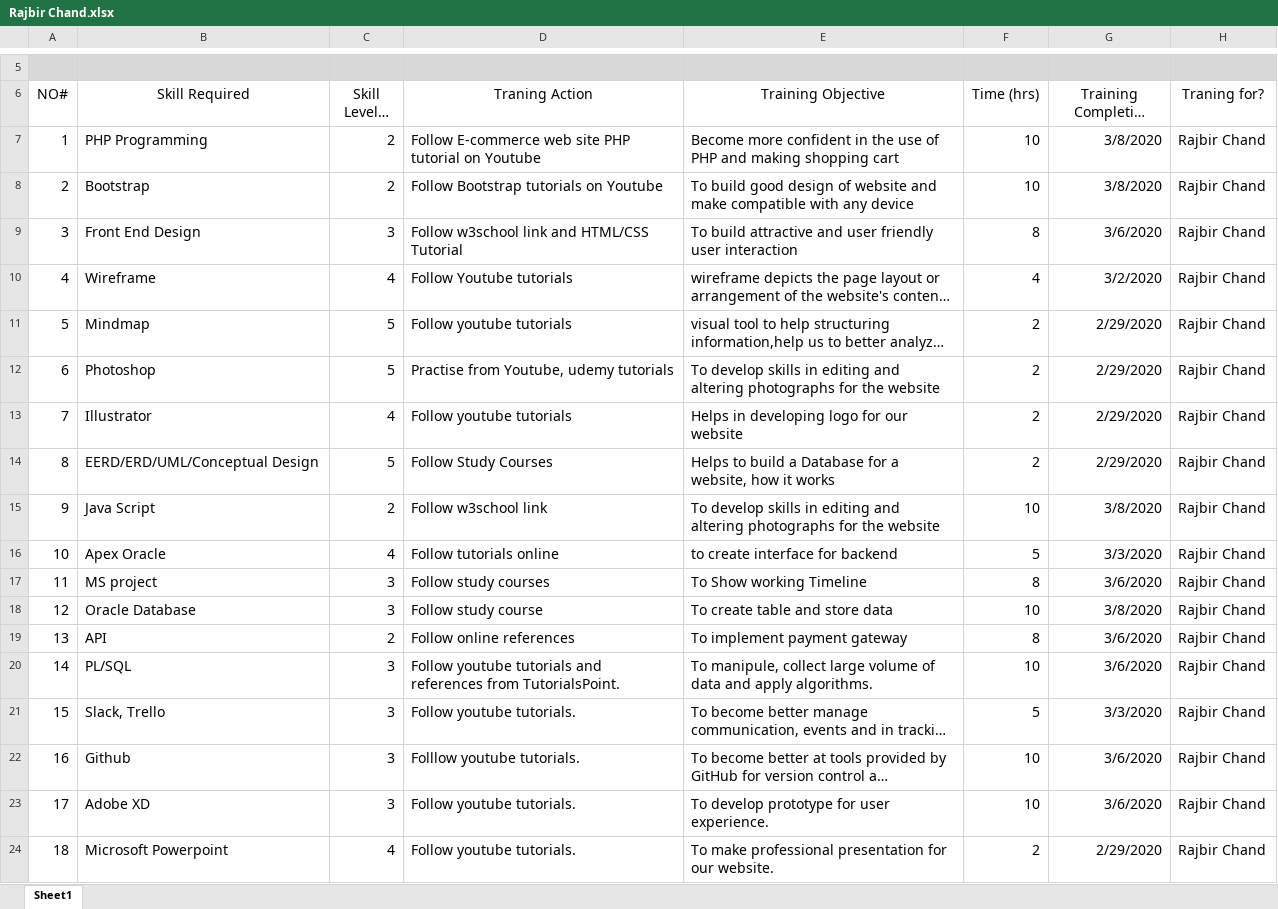
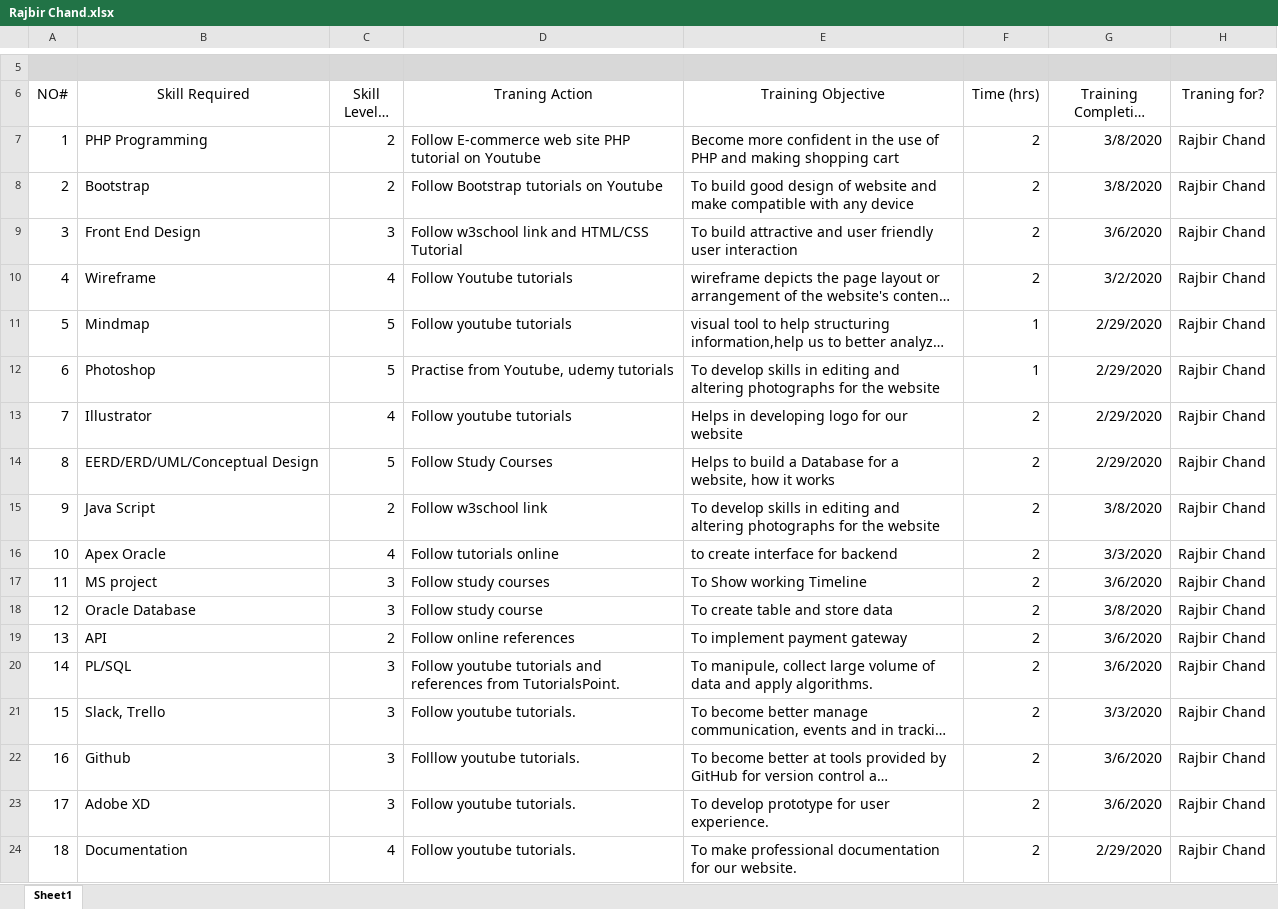
Before and after one commit to bc-dipesh/The-Clehuderfax-e-chain, an Excel workbook: Project Planning/Skills Audit/Individual Skill Audit/Rajbir Chand.xlsx, sheet Sheet1, drawn as a sheet; only a part is shown, gaps mark what is left out; long unchanged cells end in …; values as stored, in another font and other column widths than the file's, no borders; table styles not drawn; the diff names each change by its address in the sheet, - before the commit and + after, or states it on an @@ line.

```diff
--- a/Project Planning/Skills Audit/Individual Skill Audit/Rajbir Chand.xlsx (sheet Sheet1)
+++ b/Project Planning/Skills Audit/Individual Skill Audit/Rajbir Chand.xlsx (sheet Sheet1)
-F7:F8 (Time (hrs)): 10
+F7:F8 (Time (hrs)): 2
-F9 (Time (hrs)): 8
+F9 (Time (hrs)): 2
-F10 (Time (hrs)): 4
+F10 (Time (hrs)): 2
-F11:F12 (Time (hrs)): 2
+F11:F12 (Time (hrs)): 1
-F15 (Time (hrs)): 10
+F15 (Time (hrs)): 2
-F16 (Time (hrs)): 5
+F16 (Time (hrs)): 2
-F17 (Time (hrs)): 8
+F17 (Time (hrs)): 2
-F18 (Time (hrs)): 10
+F18 (Time (hrs)): 2
-F19 (Time (hrs)): 8
+F19 (Time (hrs)): 2
-F20 (Time (hrs)): 10
+F20 (Time (hrs)): 2
-F21 (Time (hrs)): 5
+F21 (Time (hrs)): 2
-F22:F23 (Time (hrs)): 10
+F22:F23 (Time (hrs)): 2
-B24 (Skill Required): Microsoft Powerpoint
+B24 (Skill Required): Documentation
-E24 (Training Objective): …make professional presentation for our…
+E24 (Training Objective): …make professional documentation for our…
```
Also changed, not shown: Project Planning/Skills Audit/Individual Skill Audit/Bijay Giri.xlsx, Project Planning/Skills Audit/Individual Skill Audit/Dipesh B.C..xlsx, 4 other files.
